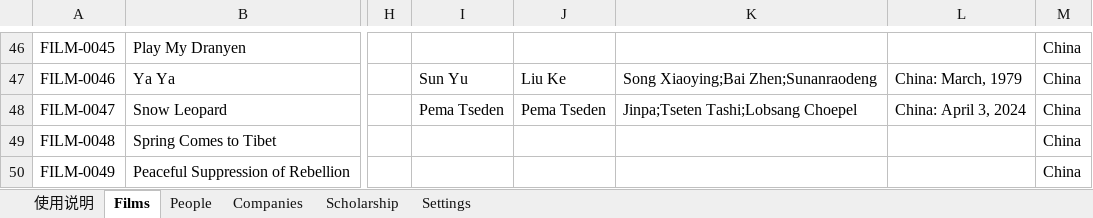
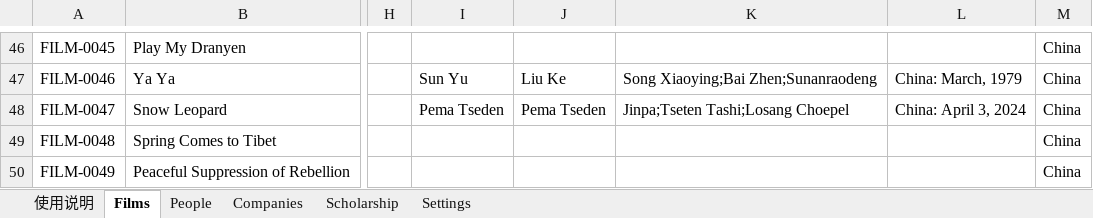
Before and after one commit to skyejuacct/tibetan-film-archive, an Excel workbook: data/tibetan-film.xlsx, sheet Films, drawn as a sheet; only a part is shown, gaps mark what is left out; values as stored, in another font and other column widths than the file's, no borders; the diff names each change by its address in the sheet, - before the commit and + after, or states it on an @@ line.

Commit message:
Add files via upload

```diff
--- a/data/tibetan-film.xlsx (sheet Films)
+++ b/data/tibetan-film.xlsx (sheet Films)
-K48: Jinpa;Tseten Tashi;Lobsang Choepel
+K48: Jinpa;Tseten Tashi;Losang Choepel
```
